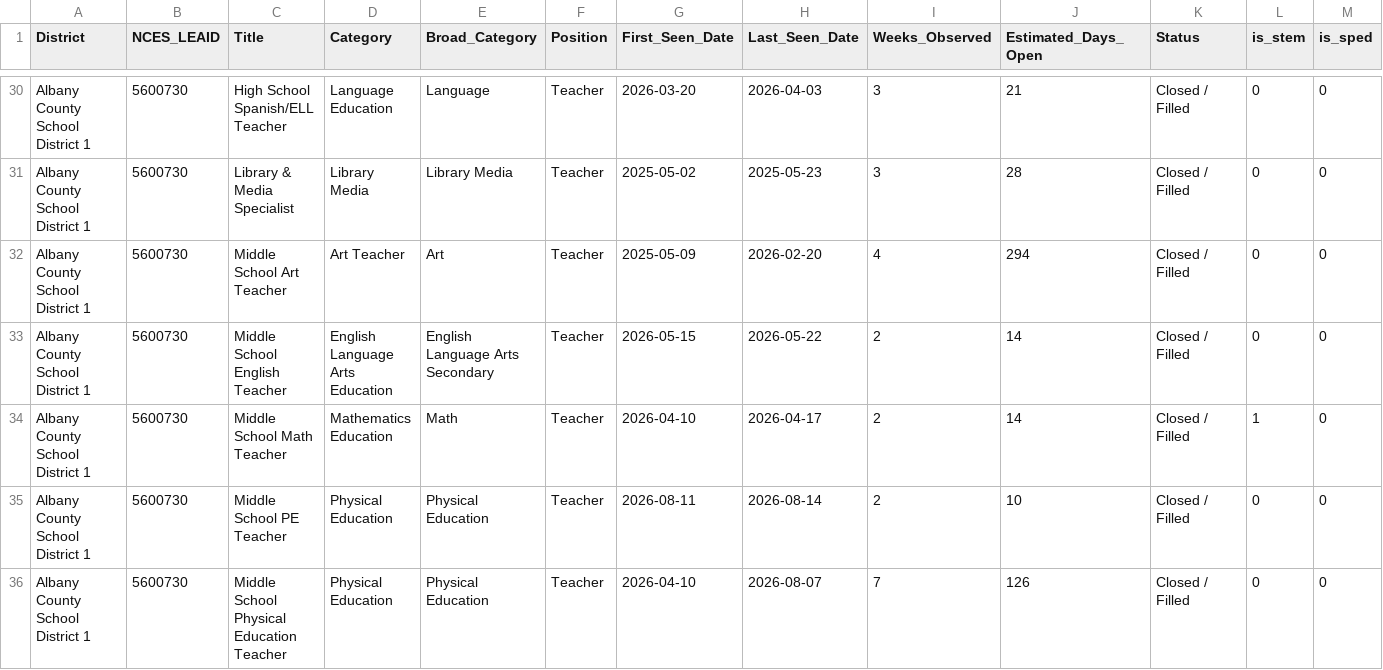
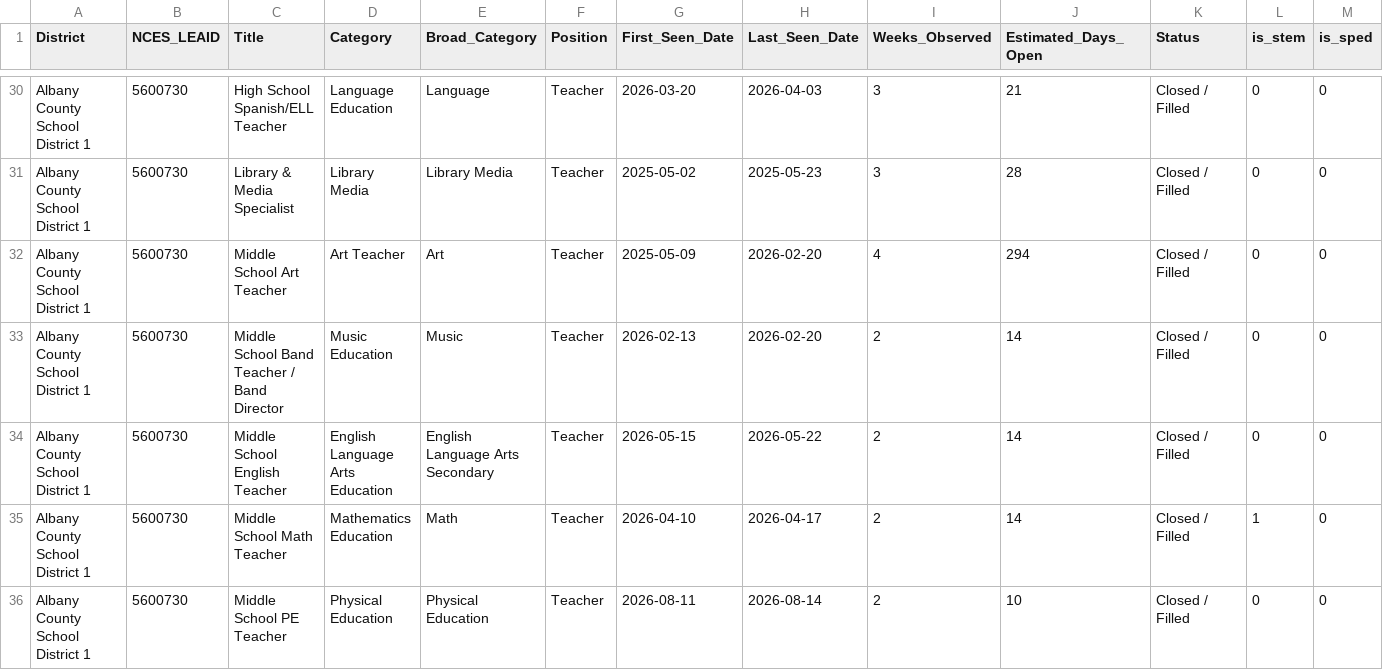
Before and after one commit to bostickmike/Wyoming-Education-Jobs-Dashboard, a CSV file: Wy_Ed_Jobs/job_duration_spells.csv, drawn as a sheet; only a part is shown, gaps mark what is left out; the shorter side is filled out with more unchanged rows; rows hold the shown columns only; the diff covers the shown part only; the diff names each change by its address in the sheet, - before the commit and + after, or states it on an @@ line.

```diff
--- a/Wy_Ed_Jobs/job_duration_spells.csv
+++ b/Wy_Ed_Jobs/job_duration_spells.csv
+row 33: Albany County School District 1 | 5600730 | Middle School Band Teacher / Band Director | Music Education | Music | Teacher | 2026-02-13 | 2026-02-20 | 2 | 14 | Closed / Filled | 0 | 0
```
Also changed, not shown: 6 added rows elsewhere in this file, Wy_Ed_Jobs/allsum.csv, Wy_Ed_Jobs/combinedclean.csv, 6 other files.
